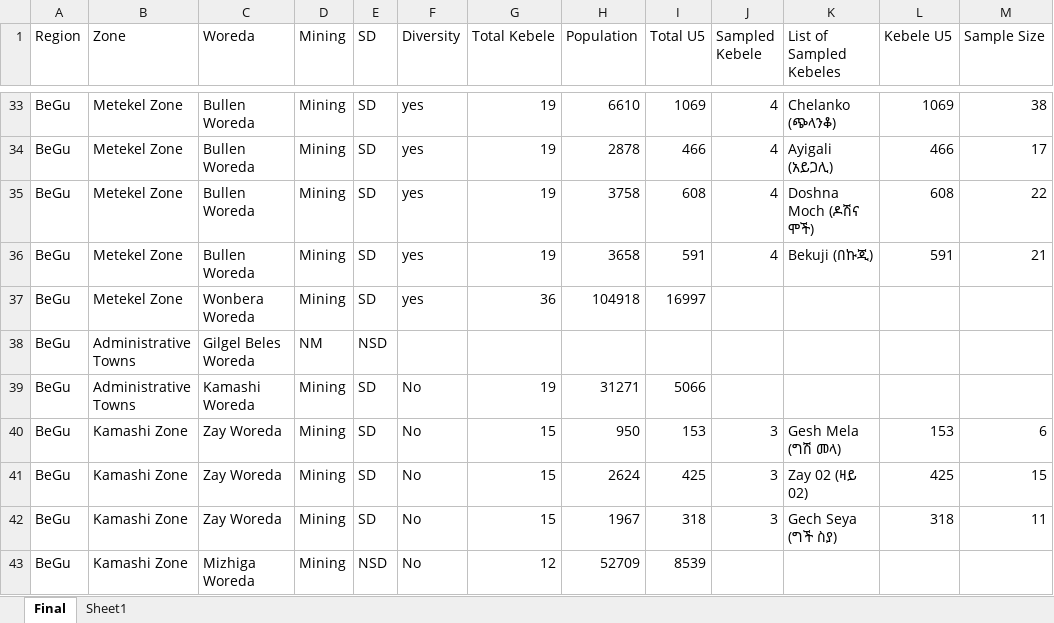
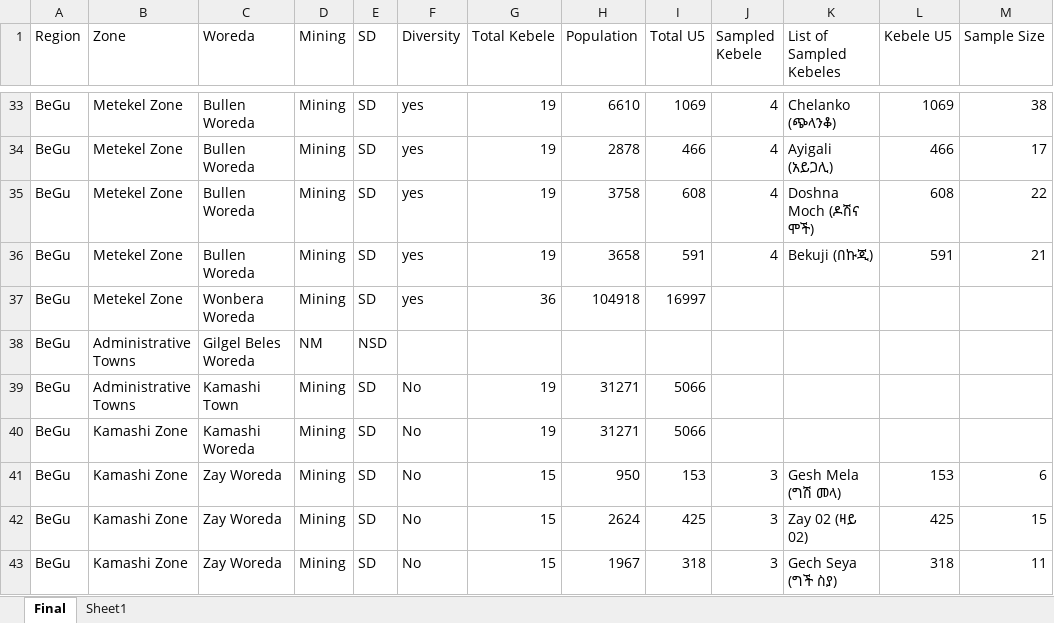
Before and after one commit to cbg11/Population-visualizer, an Excel workbook: population.xlsx, sheet Final, drawn as a sheet; only a part is shown, gaps mark what is left out; the shorter side is filled out with more unchanged rows; values as stored, in another font and other column widths than the file's, no borders; the diff names each change by its address in the sheet, - before the commit and + after, or states it on an @@ line.

Commit message:
asdfghj

```diff
--- a/population.xlsx (sheet Final)
+++ b/population.xlsx (sheet Final)
-C39 (Woreda): Kamashi Woreda
+C39 (Woreda): Kamashi Town
+row 40: BeGu | Kamashi Zone | Kamashi Woreda | Mining | SD | No | 19 | 31271 | 5066
```
